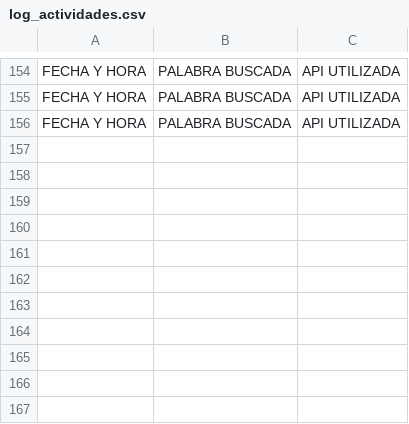
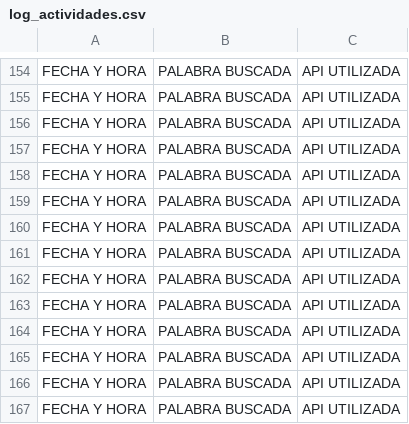
Before and after one commit to gestayv/EDDIE-soporte-eye-tracking, a CSV file: AugmentedReadingApp/bin/x86/Debug/CSV_registro_actividades/log_actividades.csv, drawn as a sheet; only a part is shown, gaps mark what is left out.

```diff
--- a/AugmentedReadingApp/bin/x86/Debug/CSV_registro_actividades/log_actividades.csv
+++ b/AugmentedReadingApp/bin/x86/Debug/CSV_registro_actividades/log_actividades.csv
@@ -156 +156,12 @@ FECHA Y HORA ; PALABRA BUSCADA ; API UTILIZADA
 FECHA Y HORA ; PALABRA BUSCADA ; API UTILIZADA
+FECHA Y HORA ; PALABRA BUSCADA ; API UTILIZADA
+FECHA Y HORA ; PALABRA BUSCADA ; API UTILIZADA
+FECHA Y HORA ; PALABRA BUSCADA ; API UTILIZADA
+FECHA Y HORA ; PALABRA BUSCADA ; API UTILIZADA
+FECHA Y HORA ; PALABRA BUSCADA ; API UTILIZADA
+FECHA Y HORA ; PALABRA BUSCADA ; API UTILIZADA
+FECHA Y HORA ; PALABRA BUSCADA ; API UTILIZADA
+FECHA Y HORA ; PALABRA BUSCADA ; API UTILIZADA
+FECHA Y HORA ; PALABRA BUSCADA ; API UTILIZADA
+FECHA Y HORA ; PALABRA BUSCADA ; API UTILIZADA
+FECHA Y HORA ; PALABRA BUSCADA ; API UTILIZADA
```
Also changed, not shown: 34 other files.
